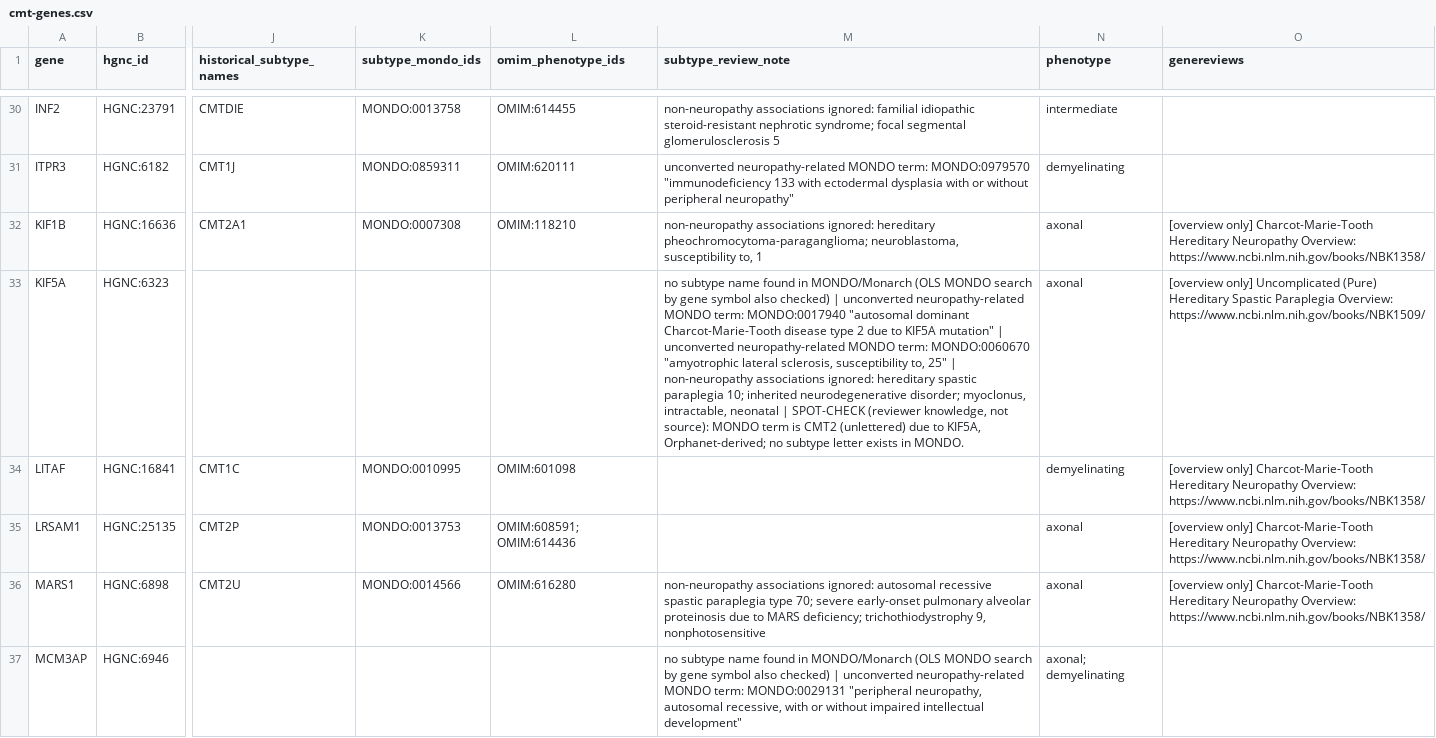
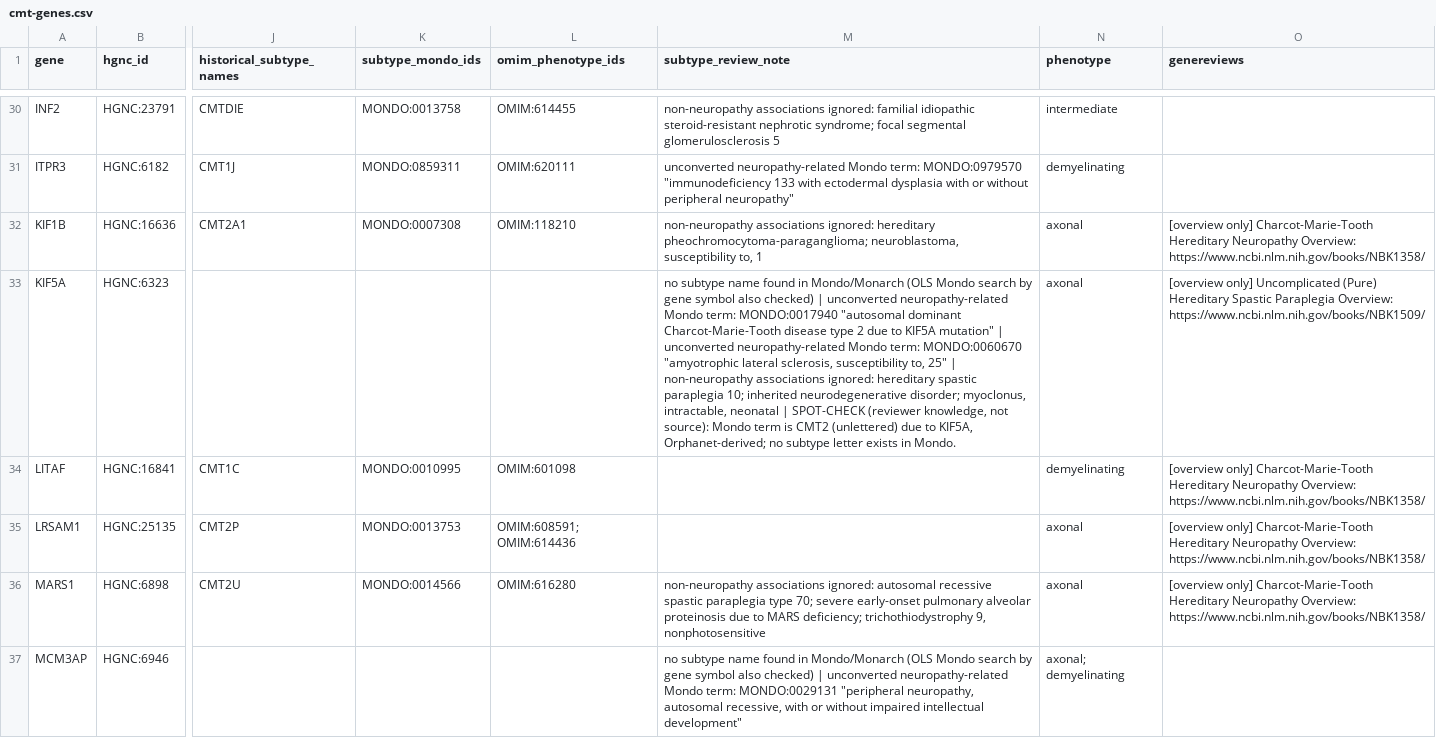
Before and after one commit to dknauss/cmt-gene-table, a CSV file: data/cmt-genes.csv, drawn as a sheet; only a part is shown, gaps mark what is left out; the diff covers the shown part only; the diff names each change by its address in the sheet, - before the commit and + after, or states it on an @@ line.

```diff
--- a/data/cmt-genes.csv
+++ b/data/cmt-genes.csv
-M31 (subtype_review_note): unconverted neuropathy-related MONDO term: MONDO:0979570…
+M31 (subtype_review_note): unconverted neuropathy-related Mondo term: MONDO:0979570…
-M33 (subtype_review_note): …found in MONDO/Monarch (OLS MONDO search by gene symbol also checked) | unconverted neuropathy-related MONDO term: MONDO:0017940 "autosomal dominant Charcot-Marie-Tooth disease type 2 due to KIF5A mutation" | unconverted neuropathy-related MONDO term: MONDO:0060670 "amyotrophic lateral sclerosis, susceptibility to, 25" | non-neuropathy associations ignored: hereditary spastic paraplegia 10; inherited neurodegenerative disorder; myoclonus, intractable, neonatal | SPOT-CHECK (reviewer knowledge, not source): MONDO term is CMT2 (unlettered) due to KIF5A, Orphanet-derived; no subtype letter exists in MONDO.
+M33 (subtype_review_note): …found in Mondo/Monarch (OLS Mondo search by gene symbol also checked) | unconverted neuropathy-related Mondo term: MONDO:0017940 "autosomal dominant Charcot-Marie-Tooth disease type 2 due to KIF5A mutation" | unconverted neuropathy-related Mondo term: MONDO:0060670 "amyotrophic lateral sclerosis, susceptibility to, 25" | non-neuropathy associations ignored: hereditary spastic paraplegia 10; inherited neurodegenerative disorder; myoclonus, intractable, neonatal | SPOT-CHECK (reviewer knowledge, not source): Mondo term is CMT2 (unlettered) due to KIF5A, Orphanet-derived; no subtype letter exists in Mondo.
-M37 (subtype_review_note): …found in MONDO/Monarch (OLS MONDO search by gene symbol also checked) | unconverted neuropathy-related MONDO term: MONDO:0029131…
+M37 (subtype_review_note): …found in Mondo/Monarch (OLS Mondo search by gene symbol also checked) | unconverted neuropathy-related Mondo term: MONDO:0029131…
```
Also changed, not shown: 42 edited cells elsewhere in this file, data/subtype-names.csv, 6 other files.
